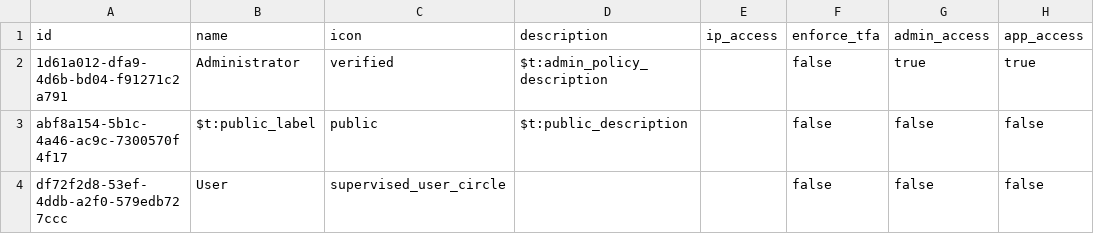
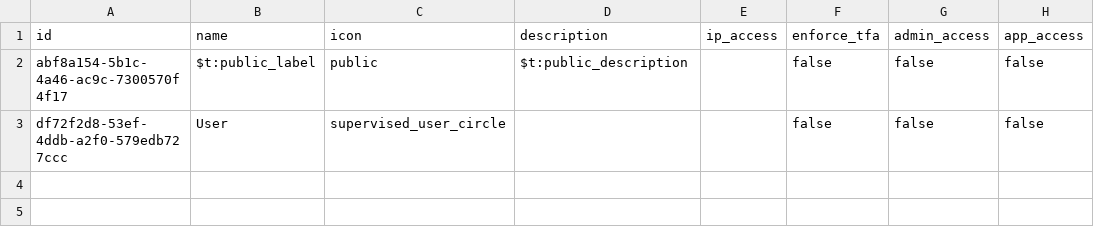
Before and after one commit to decapbridge/decapbridge-api, a CSV file: config/directus_policies.csv, drawn as a sheet; the diff names each change by its address in the sheet, - before the commit and + after, or states it on an @@ line.

```diff
--- a/config/directus_policies.csv
+++ b/config/directus_policies.csv
-row 2: 1d61a012-dfa9-4d6b-bd04-f91271c2a791 | Administrator | verified | $t:admin_policy_description |  | false | true | true
```
Also changed, not shown: 15 other files.
